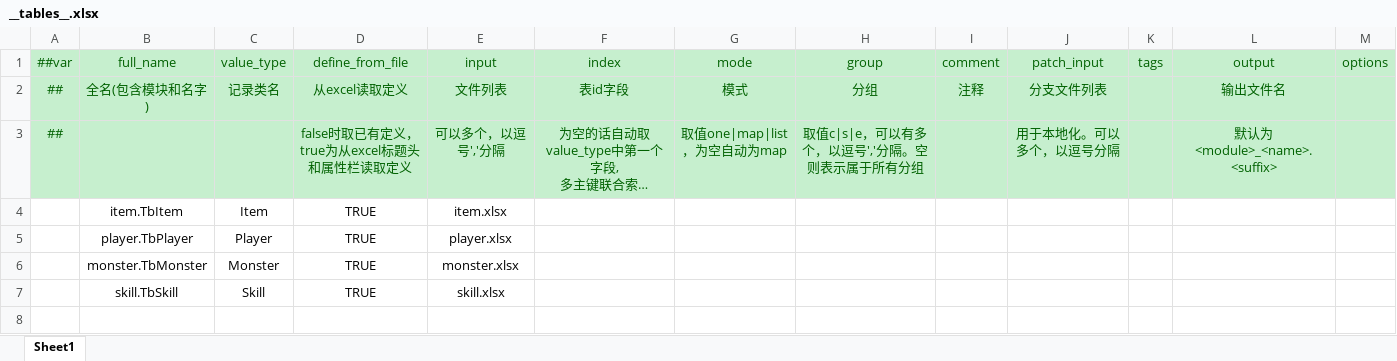
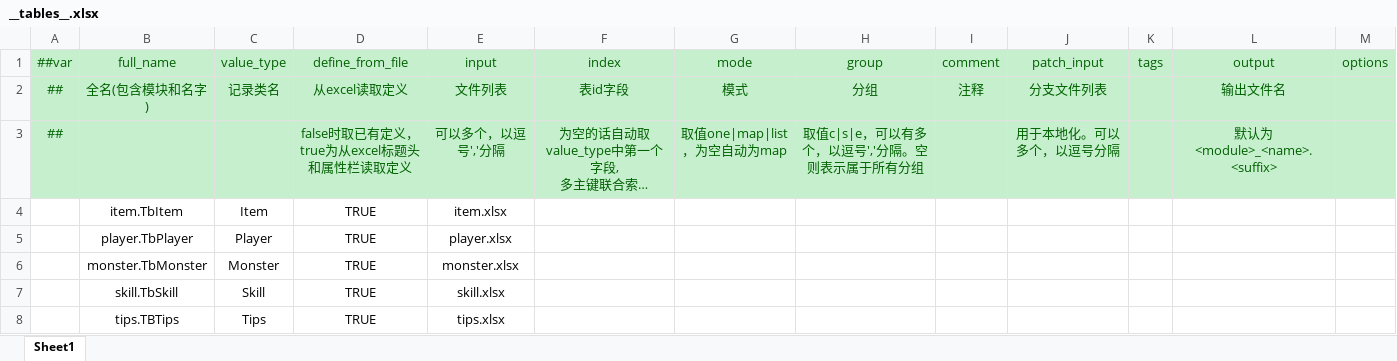
Before and after one commit to Crazyfengyi/YangTool, an Excel workbook: LubanTool/Config/Datas/__tables__.xlsx, sheet Sheet1, drawn as a sheet; long unchanged cells end in …; values as stored, in another font and other column widths than the file's, no borders; the diff names each change by its address in the sheet, - before the commit and + after, or states it on an @@ line.

```diff
--- a/LubanTool/Config/Datas/__tables__.xlsx (sheet Sheet1)
+++ b/LubanTool/Config/Datas/__tables__.xlsx (sheet Sheet1)
+row 8:  | tips.TBTips | Tips | TRUE | tips.xlsx
```
Also changed, not shown: LubanTool/Config/Datas/__enums__.xlsx, LubanTool/Config/Datas/item.xlsx, 49 other files.
